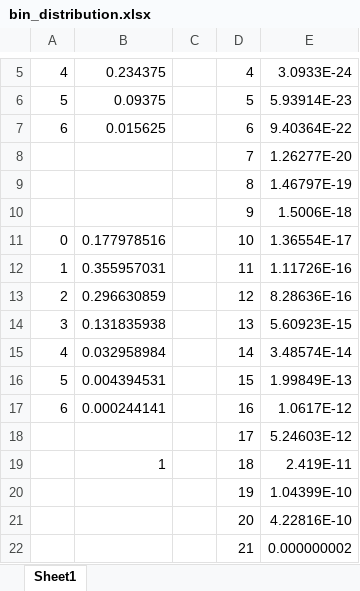
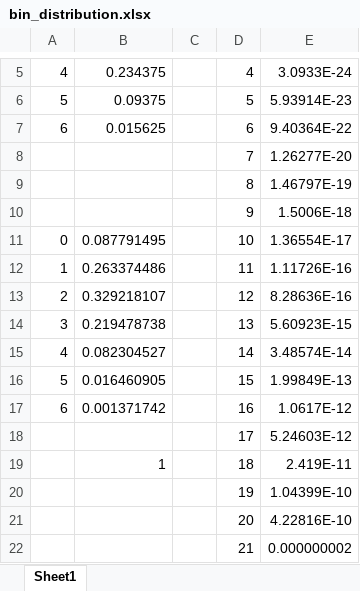
Before and after one commit to ryuichiueda/slides_marp, an Excel workbook: machine_learning_and_stats/misc/bin_distribution.xlsx, sheet Sheet1, drawn as a sheet; only a part is shown, gaps mark what is left out; values as stored, in another font and other column widths than the file's, no borders; charts and pictures not drawn; the diff names each change by its address in the sheet, - before the commit and + after, or states it on an @@ line.

```diff
--- a/machine_learning_and_stats/misc/bin_distribution.xlsx (sheet Sheet1)
+++ b/machine_learning_and_stats/misc/bin_distribution.xlsx (sheet Sheet1)
-B11: 0.177978516
+B11: 0.087791495
-B12: 0.355957031
+B12: 0.263374486
-B13: 0.296630859
+B13: 0.329218107
-B14: 0.131835938
+B14: 0.219478738
-B15: 0.032958984
+B15: 0.082304527
-B16: 0.004394531
+B16: 0.016460905
-B17: 0.000244141
+B17: 0.001371742
```
Also changed, not shown: charts or pictures, 3 other files.
